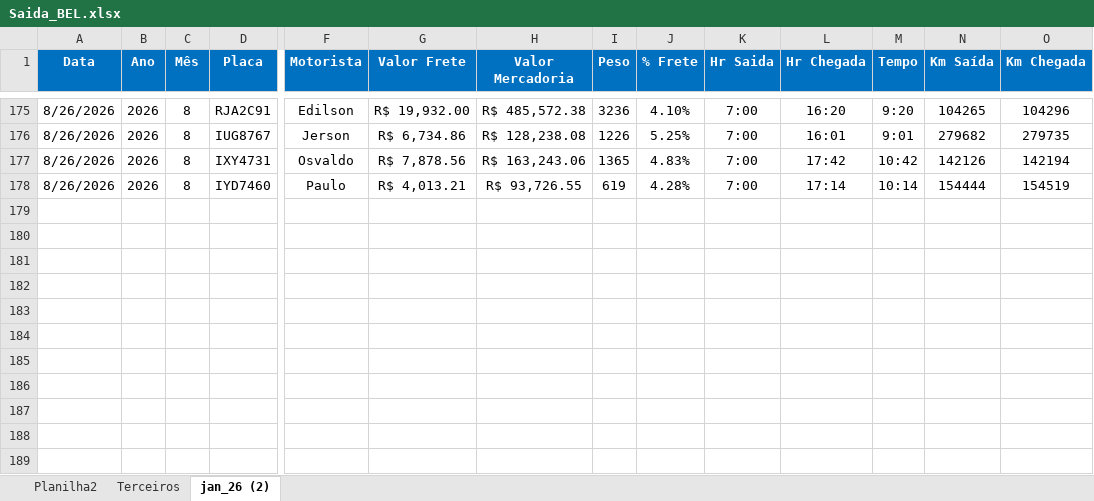
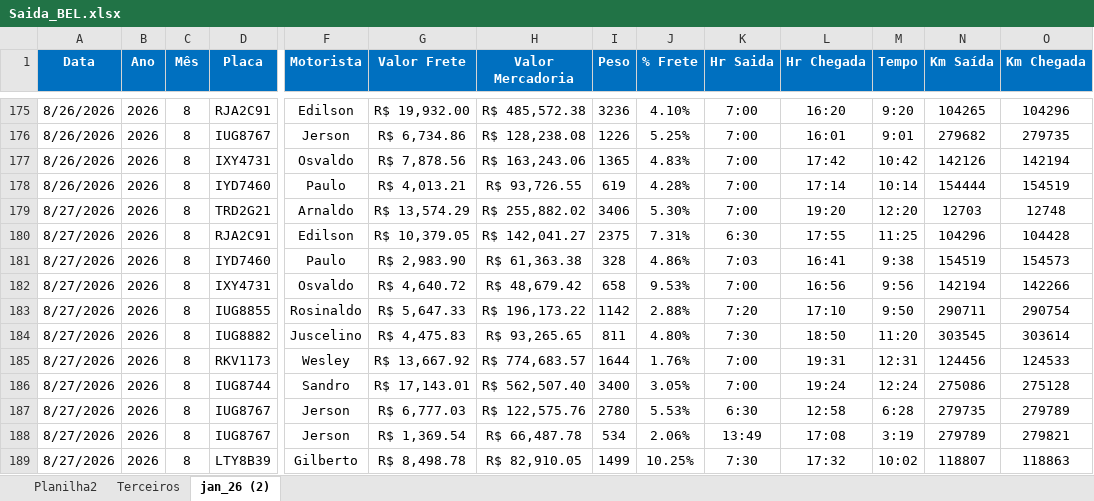
Before and after one commit to Manoel-Diger/saida_veiculo_bel, an Excel workbook: Saida_BEL.xlsx, sheet jan_26 (2), drawn as a sheet; only a part is shown, gaps mark what is left out; values as stored, in another font and other column widths than the file's, no borders; conditional formats and table styles not drawn; rows hold the shown columns only; the diff names each change by its address in the sheet, - before the commit and + after, or states it on an @@ line.

```diff
--- a/Saida_BEL.xlsx (sheet jan_26 (2))
+++ b/Saida_BEL.xlsx (sheet jan_26 (2))
+row 179: 8/27/2026 | 2026 | 8 | TRD2G21 | Arnaldo | R$ 13,574.29 | R$ 255,882.02 | 3406 | 5.30% | 7:00 | 19:20 | 12:20 | 12703 | 12748
+row 180: 8/27/2026 | 2026 | 8 | RJA2C91 | Edilson | R$ 10,379.05 | R$ 142,041.27 | 2375 | 7.31% | 6:30 | 17:55 | 11:25 | 104296 | 104428
+row 181: 8/27/2026 | 2026 | 8 | IYD7460 | Paulo | R$ 2,983.90 | R$ 61,363.38 | 328 | 4.86% | 7:03 | 16:41 | 9:38 | 154519 | 154573
+row 182: 8/27/2026 | 2026 | 8 | IXY4731 | Osvaldo | R$ 4,640.72 | R$ 48,679.42 | 658 | 9.53% | 7:00 | 16:56 | 9:56 | 142194 | 142266
+row 183: 8/27/2026 | 2026 | 8 | IUG8855 | Rosinaldo | R$ 5,647.33 | R$ 196,173.22 | 1142 | 2.88% | 7:20 | 17:10 | 9:50 | 290711 | 290754
+row 184: 8/27/2026 | 2026 | 8 | IUG8882 | Juscelino | R$ 4,475.83 | R$ 93,265.65 | 811 | 4.80% | 7:30 | 18:50 | 11:20 | 303545 | 303614
+row 185: 8/27/2026 | 2026 | 8 | RKV1173 | Wesley | R$ 13,667.92 | R$ 774,683.57 | 1644 | 1.76% | 7:00 | 19:31 | 12:31 | 124456 | 124533
+row 186: 8/27/2026 | 2026 | 8 | IUG8744 | Sandro | R$ 17,143.01 | R$ 562,507.40 | 3400 | 3.05% | 7:00 | 19:24 | 12:24 | 275086 | 275128
+row 187: 8/27/2026 | 2026 | 8 | IUG8767 | Jerson | R$ 6,777.03 | R$ 122,575.76 | 2780 | 5.53% | 6:30 | 12:58 | 6:28 | 279735 | 279789
+row 188: 8/27/2026 | 2026 | 8 | IUG8767 | Jerson | R$ 1,369.54 | R$ 66,487.78 | 534 | 2.06% | 13:49 | 17:08 | 3:19 | 279789 | 279821
+row 189: 8/27/2026 | 2026 | 8 | LTY8B39 | Gilberto | R$ 8,498.78 | R$ 82,910.05 | 1499 | 10.25% | 7:30 | 17:32 | 10:02 | 118807 | 118863
```
Also changed, not shown: 3 other files.
